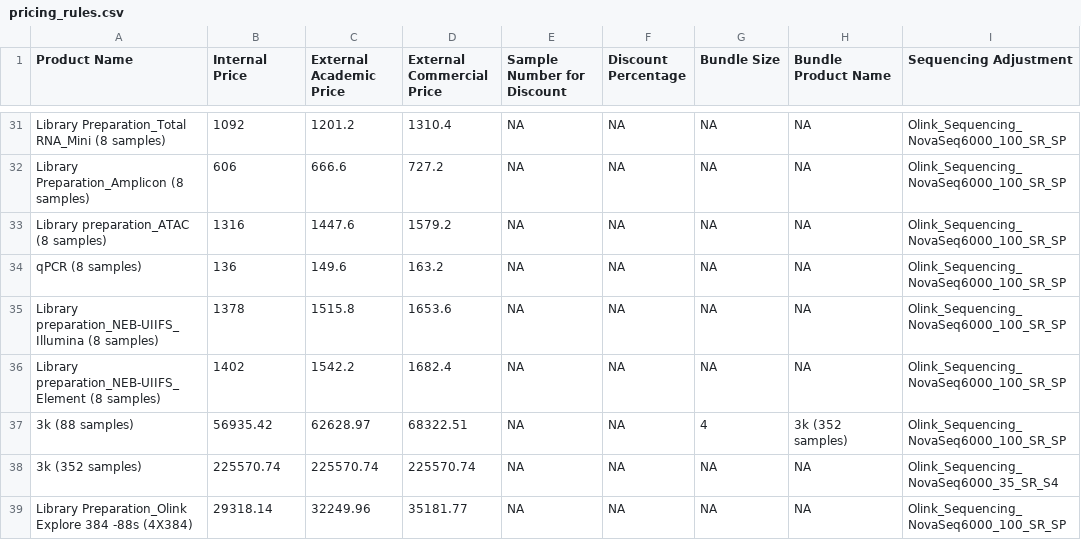
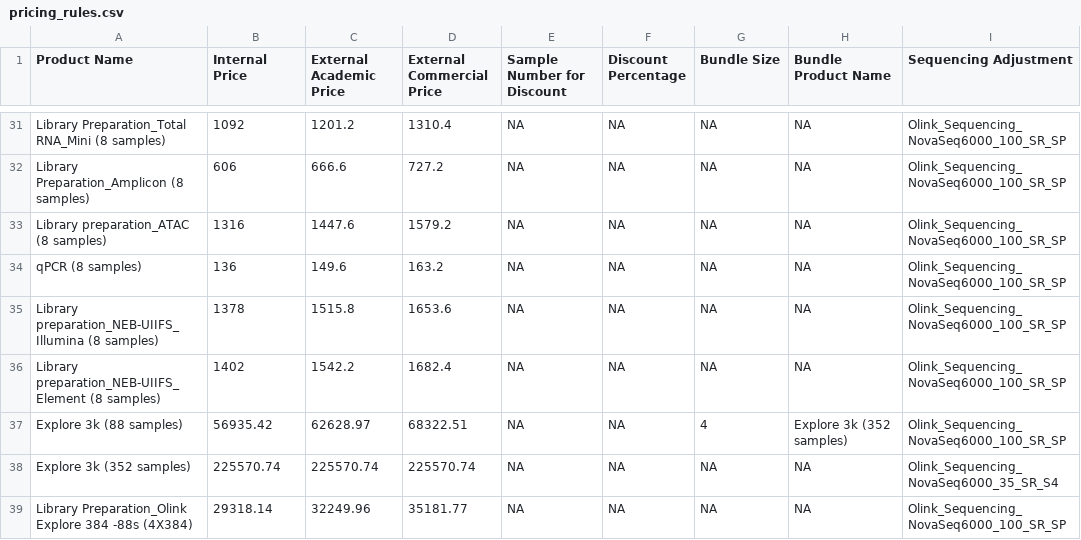
Before and after one commit to Paolo-Piazza/submission-forms, a CSV file: olink_cost_files/pricing_rules.csv, drawn as a sheet; only a part is shown, gaps mark what is left out.

Commit message:
Update pricing_rules.csv

```diff
--- a/olink_cost_files/pricing_rules.csv
+++ b/olink_cost_files/pricing_rules.csv
@@ -36,4 +36,4 @@ Library preparation_NEB-UIIFS_Illumina (8 samples),1378,1515.8,1653.6,NA,NA,NA,N
 Library preparation_NEB-UIIFS_Element (8 samples),1402,1542.2,1682.4,NA,NA,NA,NA,Olink_Sequencing_NovaSeq6000_100_SR_SP
-3k (88 samples),56935.42,62628.97,68322.51,NA,NA,4,3k (352 samples),Olink_Sequencing_NovaSeq6000_100_SR_SP
-3k (352 samples),225570.74,225570.74,225570.74,NA,NA,NA,NA,Olink_Sequencing_NovaSeq6000_35_SR_S4
+Explore 3k (88 samples),56935.42,62628.97,68322.51,NA,NA,4,Explore 3k (352 samples),Olink_Sequencing_NovaSeq6000_100_SR_SP
+Explore 3k (352 samples),225570.74,225570.74,225570.74,NA,NA,NA,NA,Olink_Sequencing_NovaSeq6000_35_SR_S4
 Library Preparation_Olink Explore 384 -88s (4X384),29318.14,32249.96,35181.77,NA,NA,NA,NA,Olink_Sequencing_NovaSeq6000_100_SR_SP
```
